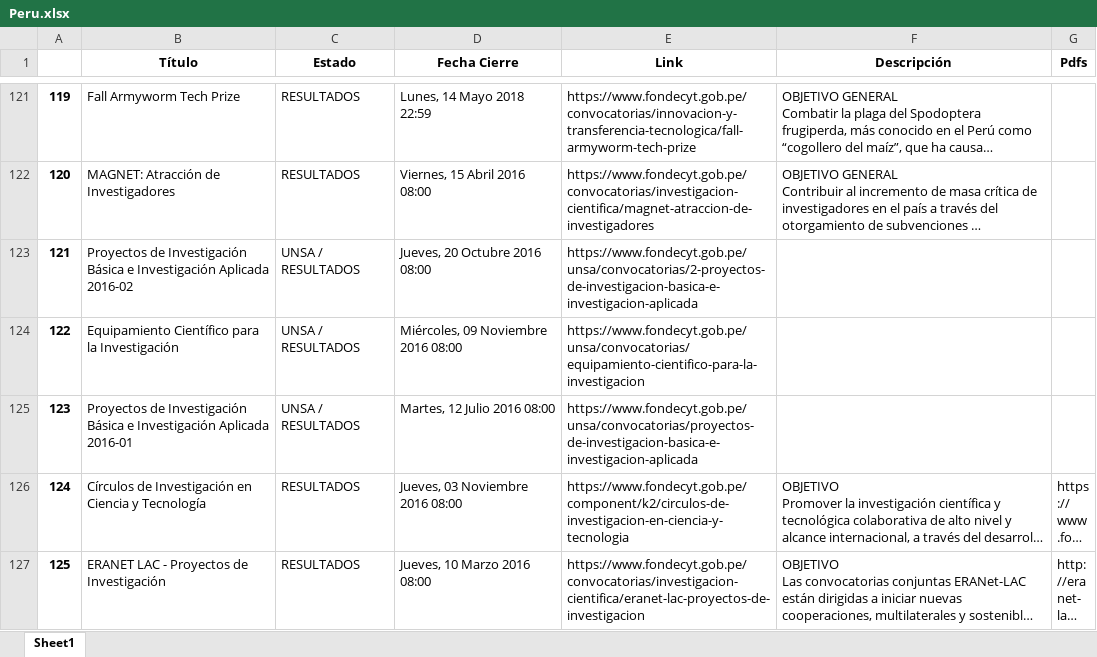
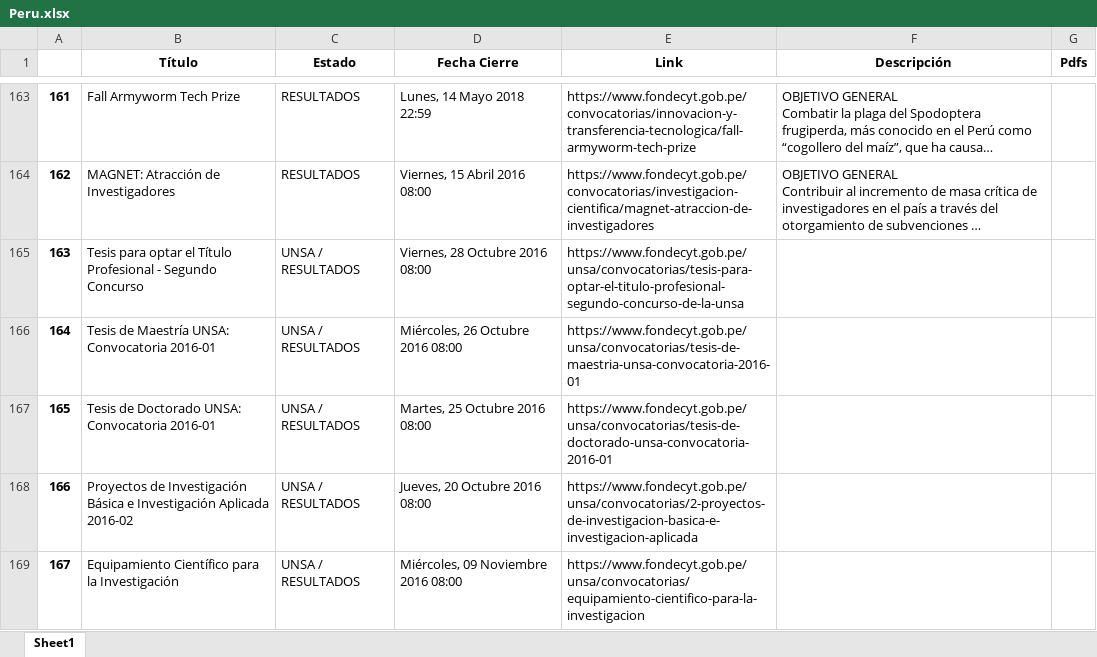
Before and after one commit to DubanTorres/Analisis-Scrapping-Convocatorias-Clacso, an Excel workbook: data/Peru.xlsx, sheet Sheet1, drawn as a sheet; only a part is shown, gaps mark what is left out; the shorter side is filled out with more unchanged rows; long unchanged cells end in …; values as stored, in another font and other column widths than the file's, no borders; the diff covers the shown part only; the diff names each change by its address in the sheet, - before the commit and + after, or states it on an @@ line.

```diff
--- a/data/Peru.xlsx (sheet Sheet1)
+++ b/data/Peru.xlsx (sheet Sheet1)
@@ column A renumbered between rows 3 and 207 @@
+row 165: 163 | Tesis para optar el Título Profesional - Segundo Concurso | UNSA / RESULTADOS | Viernes, 28 Octubre 2016 08:00 | https://www.fondecyt.gob.pe/unsa/convocatorias/tesis-para-optar-el-titulo-profesional-segundo-concurso-de-la-unsa
+row 166: 164 | Tesis de Maestría UNSA: Convocatoria 2016-01 | UNSA / RESULTADOS | Miércoles, 26 Octubre 2016 08:00 | https://www.fondecyt.gob.pe/unsa/convocatorias/tesis-de-maestria-unsa-convocatoria-2016-01
+row 167: 165 | Tesis de Doctorado UNSA: Convocatoria 2016-01 | UNSA / RESULTADOS | Martes, 25 Octubre 2016 08:00 | https://www.fondecyt.gob.pe/unsa/convocatorias/tesis-de-doctorado-unsa-convocatoria-2016-01
```
Also changed, not shown: 49 added rows and 1 edited cell elsewhere in this sheet, data/Panama.xlsx, 6 other files.
